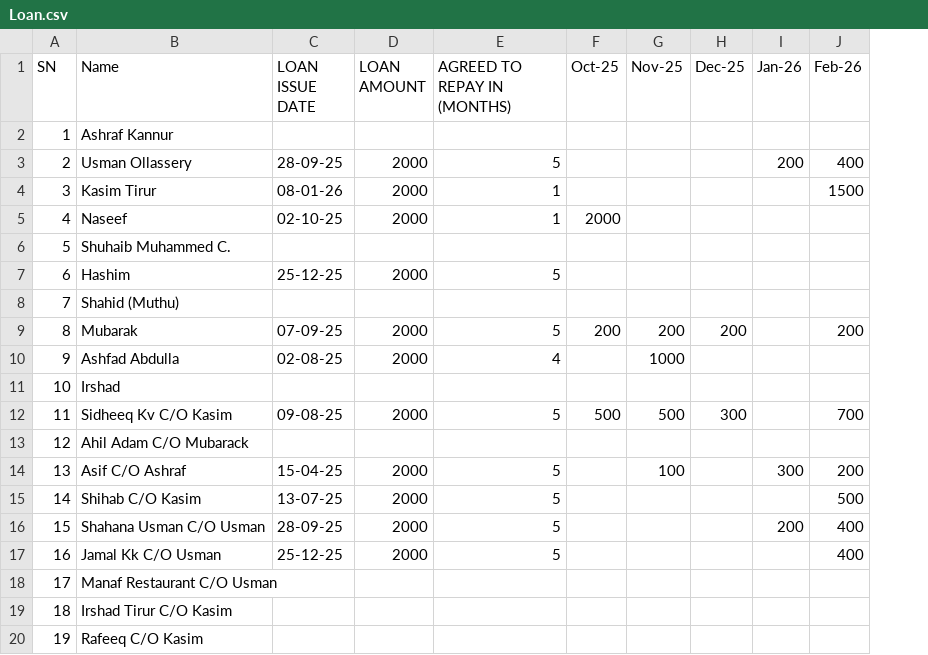
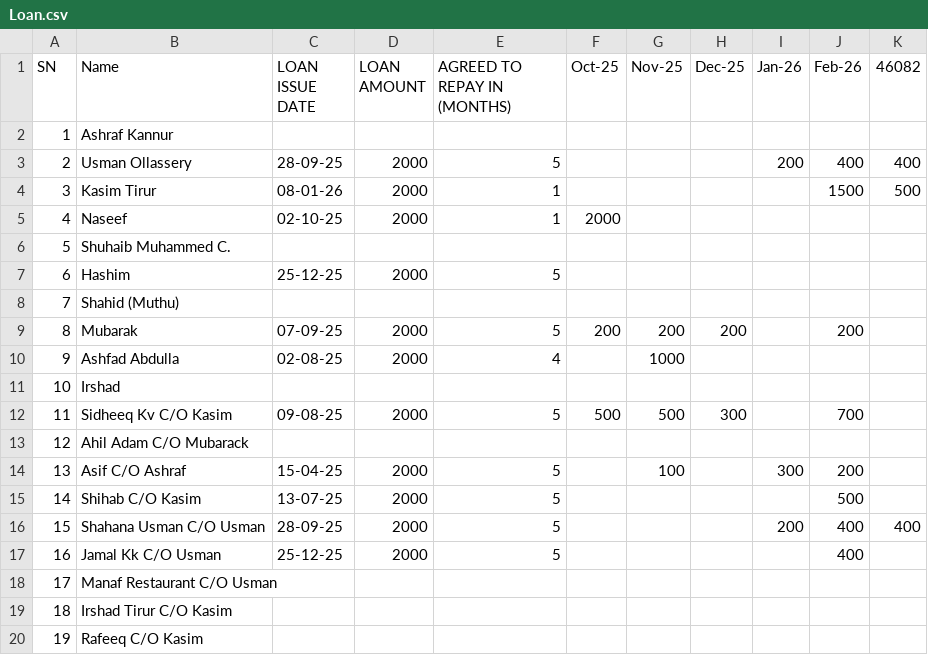
Before and after one commit to inventory-choco/avadhi-nidhi-v2, a CSV file: Loan.csv, drawn as a sheet; the diff names each change by its address in the sheet, - before the commit and + after, or states it on an @@ line.

Commit message:
Add Mar-26 payments; update loan records
Update 2026_payments.csv to record additional Mar-26 payments (mostly 105) and adjust individual Total Paid values and the overall TOTAL (29800 -> 31460). Update Loan.csv header and rows to include an extra trailing column and new repayment entries for several members (added/shifted Feb-26/extra repayments). These changes reflect newly received payments and updated loan repayment tracking.

```diff
--- a/Loan.csv
+++ b/Loan.csv
+column K (46082), rows 3-16: 400 | 500 |  |  |  |  |  |  |  |  |  |  |  | 400
```
Also changed, not shown: 2026_payments.csv.
